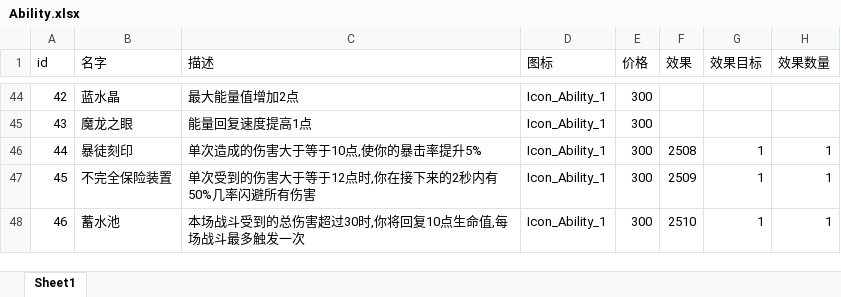
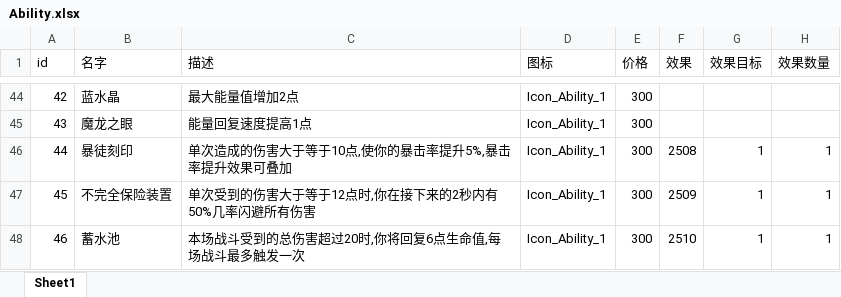
Before and after one commit to heizmoon/MagicPlay, an Excel workbook: Client/Assets/Data/Ability.xlsx, sheet Sheet1, drawn as a sheet; only a part is shown, gaps mark what is left out; values as stored, in another font and other column widths than the file's, no borders; the diff names each change by its address in the sheet, - before the commit and + after, or states it on an @@ line.

Commit message:
平衡性调整
蓄水池:本场战斗受到的总伤害超过30→20时,你将回复10→6点生命值,每场战斗最多触发一次

```diff
--- a/Client/Assets/Data/Ability.xlsx (sheet Sheet1)
+++ b/Client/Assets/Data/Ability.xlsx (sheet Sheet1)
-C46 (描述): 单次造成的伤害大于等于10点,使你的暴击率提升5%
+C46 (描述): 单次造成的伤害大于等于10点,使你的暴击率提升5%,暴击率提升效果可叠加
-C48 (描述): 本场战斗受到的总伤害超过30时,你将回复10点生命值,每场战斗最多触发一次
+C48 (描述): 本场战斗受到的总伤害超过20时,你将回复6点生命值,每场战斗最多触发一次
```
Also changed, not shown: 1 other file.
